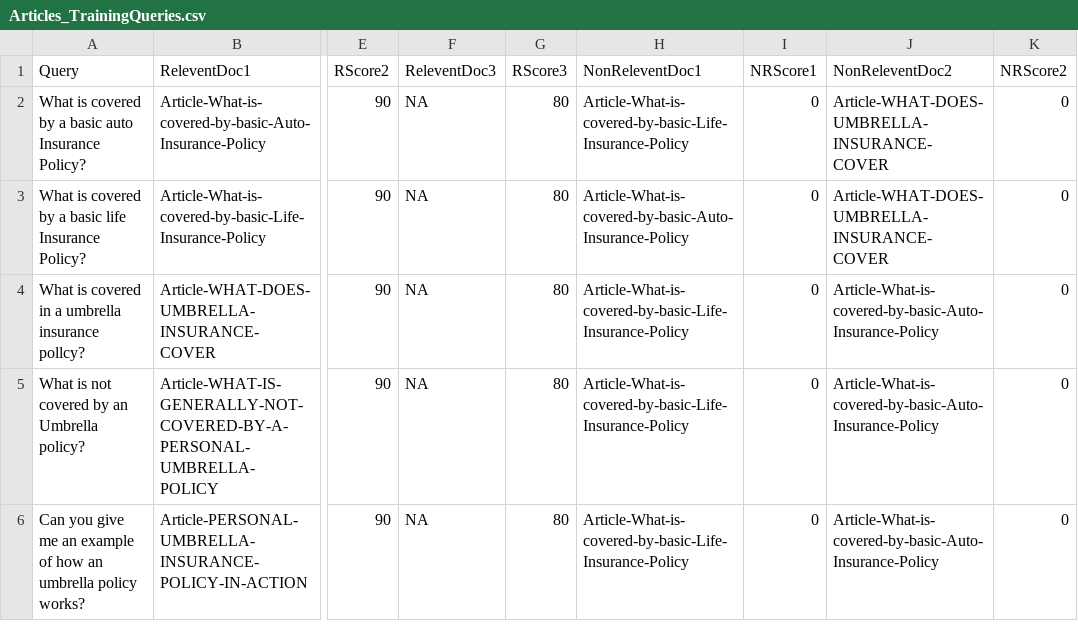
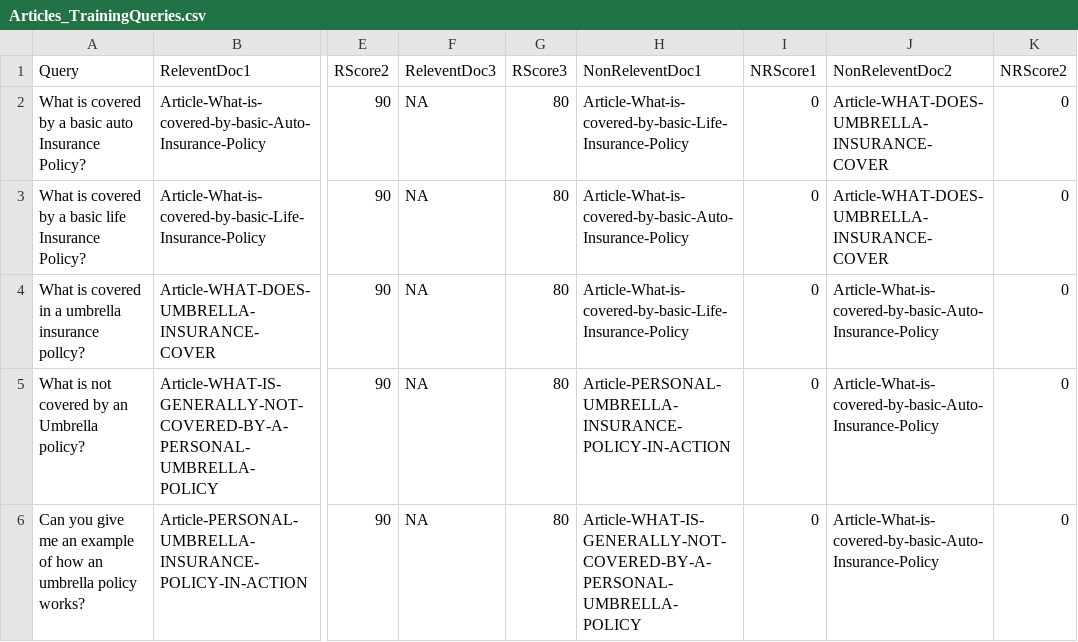
Before and after one commit to kevnIBM/UCG-Repo, a CSV file: UCG/WDS/DataDocs/Articles_TrainingQueries.csv, drawn as a sheet; only a part is shown, gaps mark what is left out; the diff names each change by its address in the sheet, - before the commit and + after, or states it on an @@ line.

```diff
--- a/UCG/WDS/DataDocs/Articles_TrainingQueries.csv
+++ b/UCG/WDS/DataDocs/Articles_TrainingQueries.csv
-H5 (NonReleventDoc1): Article-What-is-covered-by-basic-Life-Insurance-Policy
+H5 (NonReleventDoc1): Article-PERSONAL-UMBRELLA-INSURANCE-POLICY-IN-ACTION
-H6 (NonReleventDoc1): Article-What-is-covered-by-basic-Life-Insurance-Policy
+H6 (NonReleventDoc1): Article-WHAT-IS-GENERALLY-NOT-COVERED-BY-A-PERSONAL-UMBRELLA-POLICY
```
Also changed, not shown: 8 other files.
